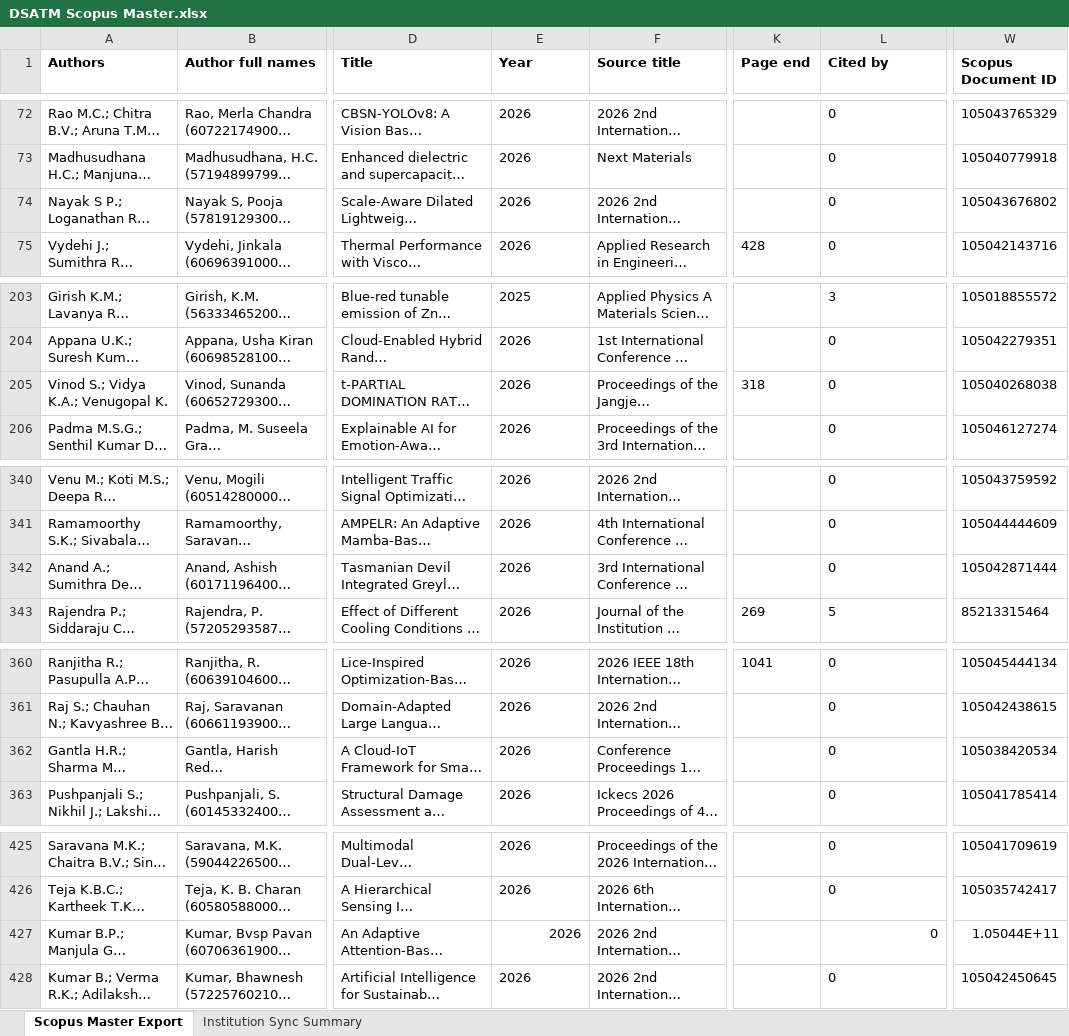
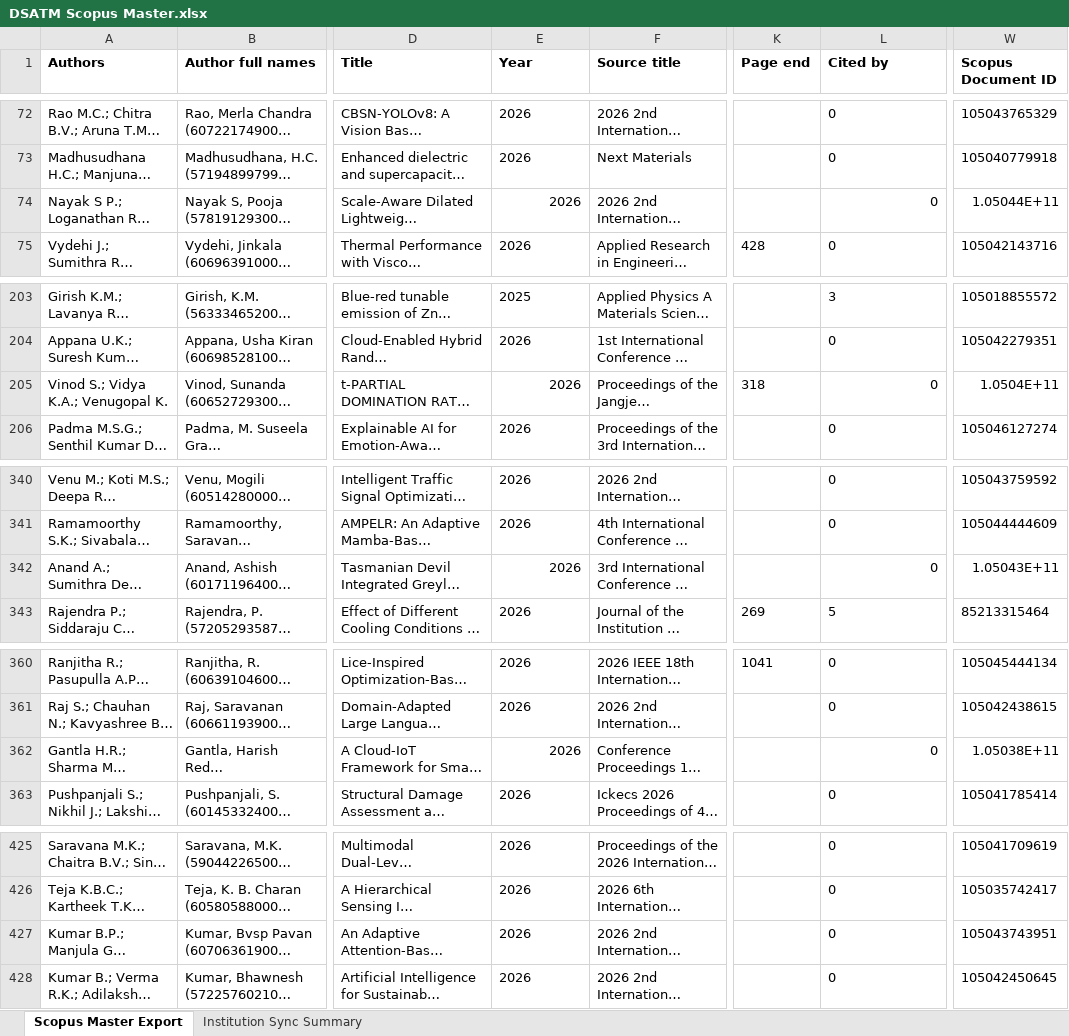
Before and after one commit to shreenidhibs/DSATM-Scopus-AI, an Excel workbook: DSATM Scopus Master.xlsx, sheet Scopus Master Export, drawn as a sheet; only a part is shown, gaps mark what is left out; long unchanged cells end in …; values as stored, in another font and other column widths than the file's, no borders; the diff covers the shown part only; the diff names each change by its address in the sheet, - before the commit and + after, or states it on an @@ line.

```diff
--- a/DSATM Scopus Master.xlsx (sheet Scopus Master Export)
+++ b/DSATM Scopus Master.xlsx (sheet Scopus Master Export)
-E74 alignment: left
+E74 alignment: right
-L74 alignment: left
+L74 alignment: right
-W74 (Scopus Document ID): 105043676802
+W74 (Scopus Document ID): 1.05044E+11
-E205 alignment: left
+E205 alignment: right
-L205 alignment: left
+L205 alignment: right
-W205 (Scopus Document ID): 105040268038
+W205 (Scopus Document ID): 1.0504E+11
-E342 alignment: left
+E342 alignment: right
-L342 alignment: left
+L342 alignment: right
-W342 (Scopus Document ID): 105042871444
+W342 (Scopus Document ID): 1.05043E+11
-E362 alignment: left
+E362 alignment: right
-L362 alignment: left
+L362 alignment: right
-W362 (Scopus Document ID): 105038420534
+W362 (Scopus Document ID): 1.05038E+11
-E427 alignment: right
+E427 alignment: left
-L427 alignment: right
+L427 alignment: left
-W427 (Scopus Document ID): 1.05044E+11
+W427 (Scopus Document ID): 105043743951
```
Also changed, not shown: 1 edited cell and cell formats elsewhere in this sheet, sheet Institution Sync Summary.
